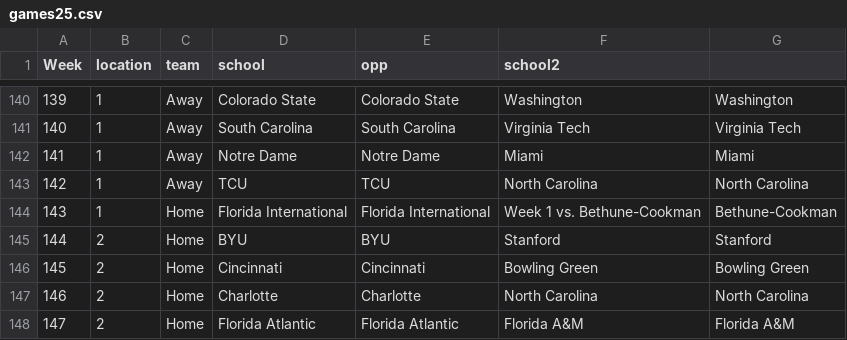
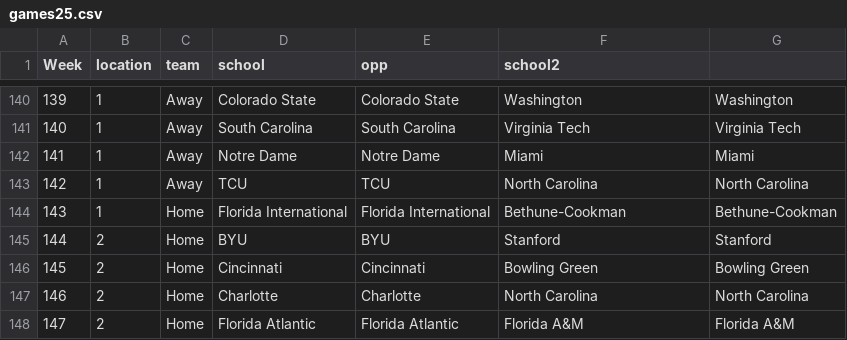
Before and after one commit to CFBNumbers/createyourownwintotals, a CSV file: games25.csv, drawn as a sheet; only a part is shown, gaps mark what is left out.

Commit message:
Add files via upload

```diff
--- a/games25.csv
+++ b/games25.csv
@@ -143,3 +143,3 @@
 "142",1,"Away","TCU","TCU","North Carolina","North Carolina"
-"143",1,"Home","Florida International","Florida International","Week 1 vs. Bethune-Cookman","Bethune-Cookman"
+"143",1,"Home","Florida International","Florida International","Bethune-Cookman","Bethune-Cookman"
 "144",2,"Home","BYU","BYU","Stanford","Stanford"
```
